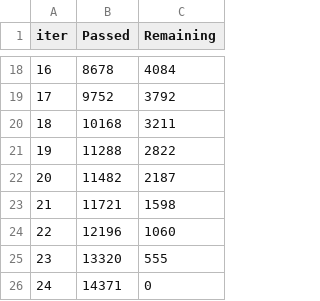
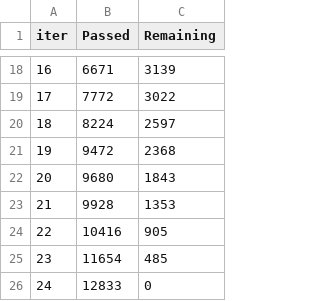
Before and after one commit to TGChenZP/CSSA-ArticleTitleScoring__Groupwork__Py, a TSV file: notebooks/feature_importance/catboost_info/time_left.tsv, drawn as a sheet; only a part is shown, gaps mark what is left out; the diff covers the shown part only.

```diff
--- a/notebooks/feature_importance/catboost_info/time_left.tsv
+++ b/notebooks/feature_importance/catboost_info/time_left.tsv
@@ -18,9 +18,9 @@ iter	Passed	Remaining
-16	8678	4084
-17	9752	3792
-18	10168	3211
-19	11288	2822
-20	11482	2187
-21	11721	1598
-22	12196	1060
-23	13320	555
-24	14371	0
+16	6671	3139
+17	7772	3022
+18	8224	2597
+19	9472	2368
+20	9680	1843
+21	9928	1353
+22	10416	905
+23	11654	485
+24	12833	0
```
Also changed, not shown: 32 edited cells elsewhere in this file, 3 other files.
